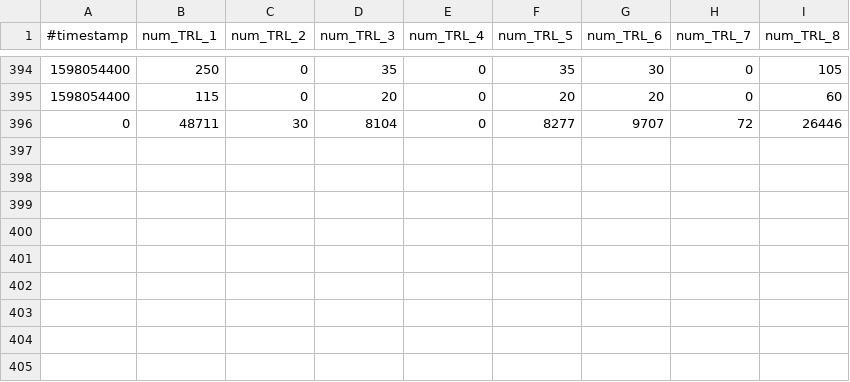
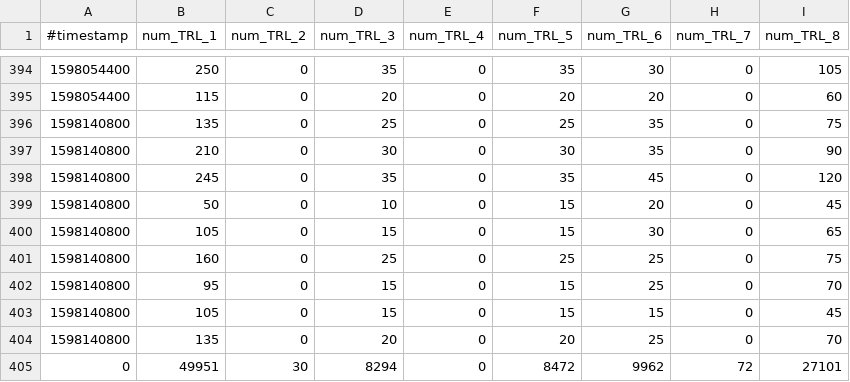
Before and after one commit to micb25/dka, a CSV file: data_CWA/transmission_risk_level_statistics.csv, drawn as a sheet; only a part is shown, gaps mark what is left out.

Commit message:
updated data (2020-08-23)

```diff
--- a/data_CWA/transmission_risk_level_statistics.csv
+++ b/data_CWA/transmission_risk_level_statistics.csv
@@ -395,2 +395,11 @@
 1598054400,115,0,20,0,20,20,0,60
-         0,48711,30,8104,0,8277,9707,72,26446
+1598140800,135,0,25,0,25,35,0,75
+1598140800,210,0,30,0,30,35,0,90
+1598140800,245,0,35,0,35,45,0,120
+1598140800,50,0,10,0,15,20,0,45
+1598140800,105,0,15,0,15,30,0,65
+1598140800,160,0,25,0,25,25,0,75
+1598140800,95,0,15,0,15,25,0,70
+1598140800,105,0,15,0,15,15,0,45
+1598140800,135,0,20,0,20,25,0,70
+         0,49951,30,8294,0,8472,9962,72,27101
```
Also changed, not shown: data_CWA/correlation_CWA_RKI.csv, data_CWA/correlation_CWA_RKI_per_week.csv, 57 other files.
